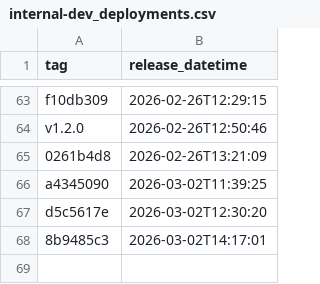
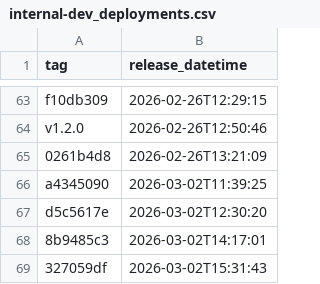
Before and after one commit to NHSDigital/electronic-prescription-service-api, a CSV file: _data/internal-dev_deployments.csv, drawn as a sheet; only a part is shown, gaps mark what is left out.

```diff
--- a/_data/internal-dev_deployments.csv
+++ b/_data/internal-dev_deployments.csv
@@ -68 +68,2 @@ d5c5617e,2026-03-02T12:30:20
 8b9485c3,2026-03-02T14:17:01
+327059df,2026-03-02T15:31:43
```
Also changed, not shown: 1 other file.
